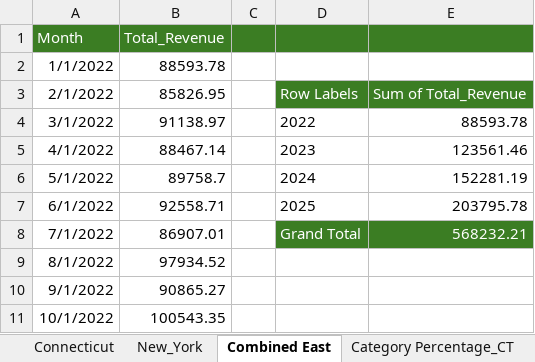
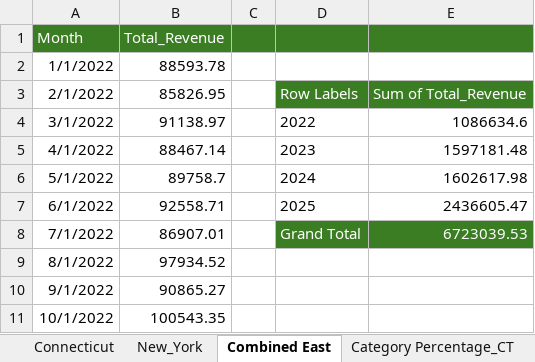
Before and after one commit to ichantal00/Capstone_1, an Excel workbook: Month_by_Month.xlsx, sheet Combined East, drawn as a sheet; only a part is shown; values as stored, in another font and other column widths than the file's, no borders; charts and pictures and table styles not drawn; the diff names each change by its address in the sheet, - before the commit and + after, or states it on an @@ line.

```diff
--- a/Month_by_Month.xlsx (sheet Combined East)
+++ b/Month_by_Month.xlsx (sheet Combined East)
-E4: 88593.78
+E4: 1086634.6
-E5: 123561.46
+E5: 1597181.48
-E6: 152281.19
+E6: 1602617.98
-E7: 203795.78
+E7: 2436605.47
-E8: 568232.21
+E8: 6723039.53
```
Also changed, not shown: sheet Category Percentage_NY, sheet Category Percentage_CT, sheet Connecticut, other sheet tabs, charts or pictures, 4 other files.
